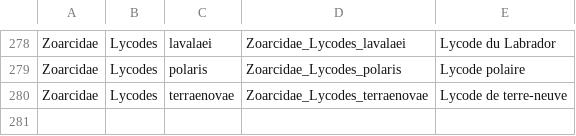
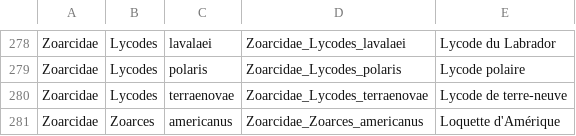
Before and after one commit to enormandeau/barque, a CSV file: 03_databases/12S_common_names.csv, drawn as a sheet; only a part is shown, gaps mark what is left out.

Commit message:
Update 12S database

```diff
--- a/03_databases/12S_common_names.csv
+++ b/03_databases/12S_common_names.csv
@@ -280 +280,2 @@ Zoarcidae,Lycodes,polaris,Zoarcidae_Lycodes_polaris,Lycode polaire
 Zoarcidae,Lycodes,terraenovae,Zoarcidae_Lycodes_terraenovae,Lycode de terre-neuve
+Zoarcidae,Zoarces,americanus,Zoarcidae_Zoarces_americanus,Loquette d'Amérique
```
Also changed, not shown: 2 other files.
